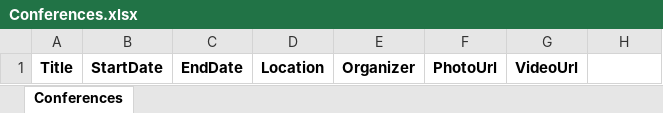
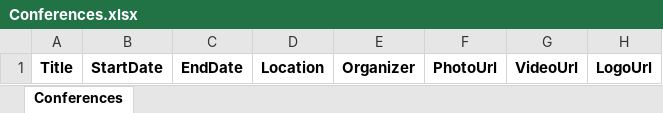
Before and after one commit to ozgeodbs/ConfPlan, an Excel workbook: temp_excel_files/Conferences.xlsx, sheet Conferences, drawn as a sheet; values as stored, in another font and other column widths than the file's, no borders; the diff names each change by its address in the sheet, - before the commit and + after, or states it on an @@ line.

Commit message:
generate excel updated

```diff
--- a/temp_excel_files/Conferences.xlsx (sheet Conferences)
+++ b/temp_excel_files/Conferences.xlsx (sheet Conferences)
-H1: (empty)
+H1: LogoUrl
```
Also changed, not shown: temp_excel_files/Categories.xlsx, temp_excel_files/Halls.xlsx, 4 other files.
